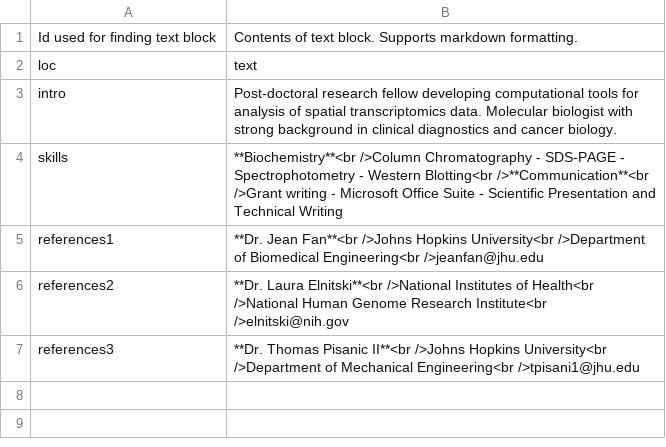
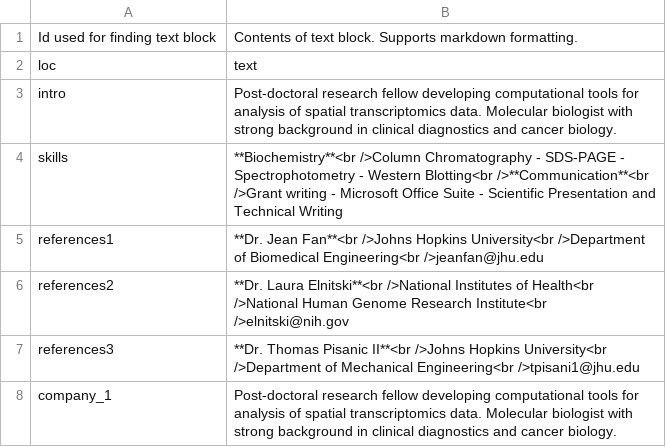
Before and after one commit to bmill3r/data_cv, a CSV file: my_cv_data/text_blocks.csv, drawn as a sheet; the diff names each change by its address in the sheet, - before the commit and + after, or states it on an @@ line.

```diff
--- a/my_cv_data/text_blocks.csv
+++ b/my_cv_data/text_blocks.csv
+row 8: company_1 | Post-doctoral research fellow developing computational tools for analysis of spatial transcriptomics data. Molecular biologist with strong background in clinical diagnostics and cancer biology.
```
Also changed, not shown: my_cv_data/entries.csv, 2 other files.
